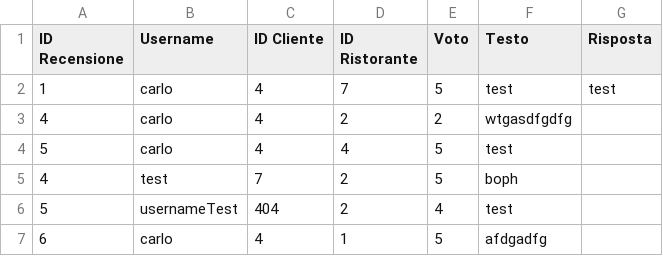
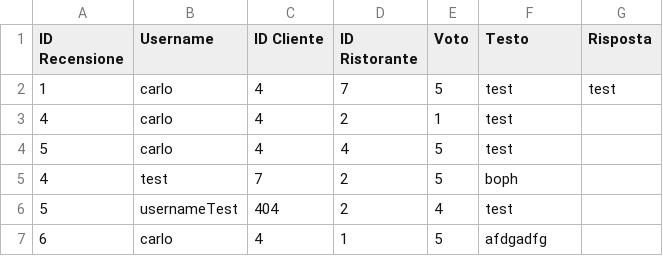
Before and after one commit to fgirlanda/The-Knife, a CSV file: fileCSV/recensioni.csv, drawn as a sheet.

Commit message:
fix modifica recensione

```diff
--- a/fileCSV/recensioni.csv
+++ b/fileCSV/recensioni.csv
@@ -2,3 +2,3 @@
 "1","carlo","4","7","5","test","test"
-"4","carlo","4","2","2","wtgasdfgdfg",""
+"4","carlo","4","2","1","test",""
 "5","carlo","4","4","5","test",""
```
Also changed, not shown: 2 other files.
